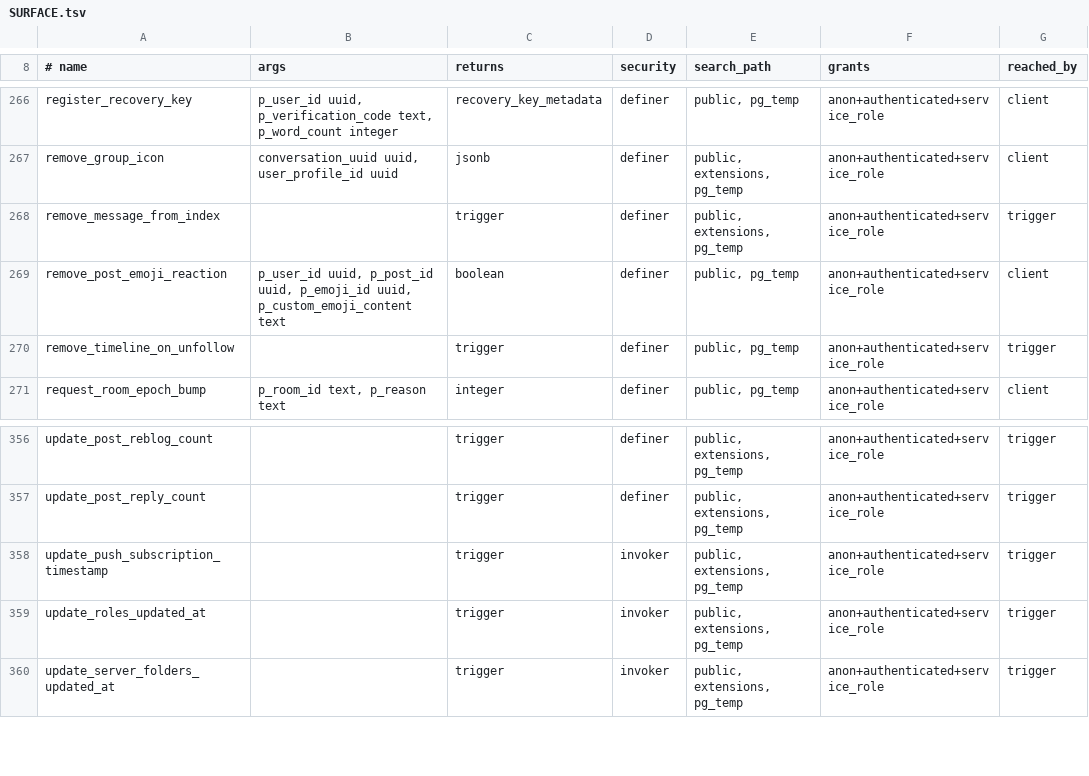
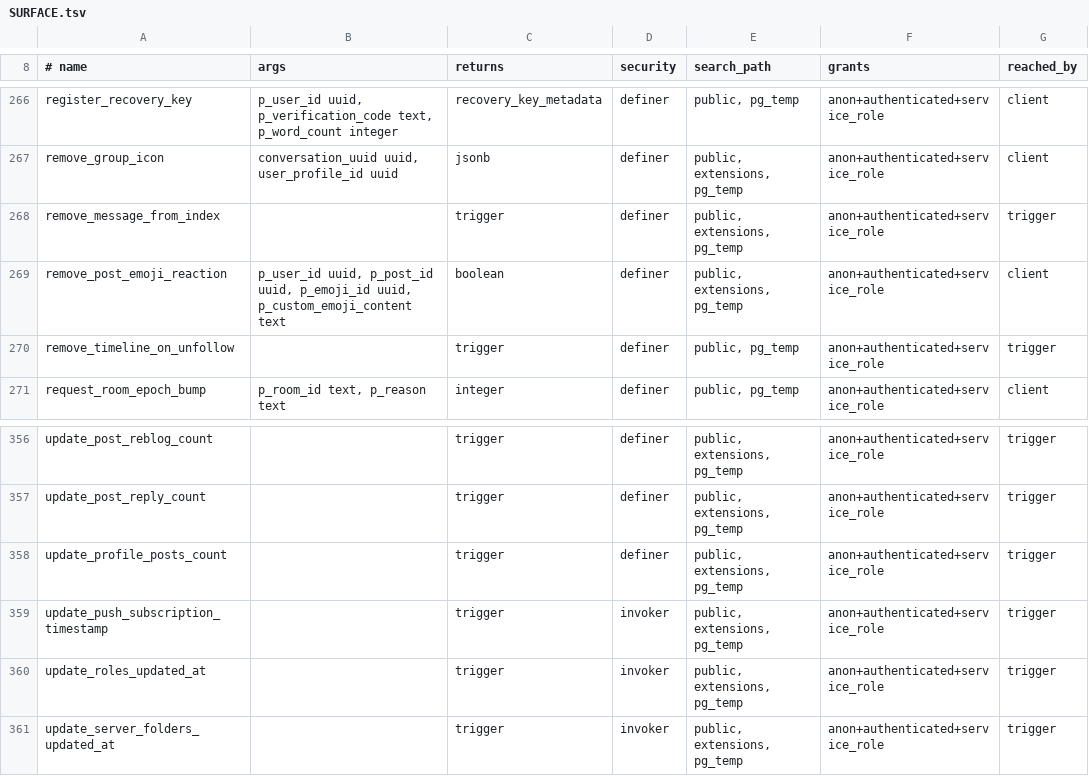
Before and after one commit to y4my4my4m/harmony, a TSV file: db_schema/SURFACE.tsv, drawn as a sheet; only a part is shown, gaps mark what is left out.

```diff
--- a/db_schema/SURFACE.tsv
+++ b/db_schema/SURFACE.tsv
@@ -268,3 +268,3 @@ remove_group_icon	conversation_uuid uuid, user_profile_id uuid	jsonb	definer	pub
 remove_message_from_index		trigger	definer	public, extensions, pg_temp	anon+authenticated+service_role	trigger
-remove_post_emoji_reaction	p_user_id uuid, p_post_id uuid, p_emoji_id uuid, p_custom_emoji_content text	boolean	definer	public, pg_temp	anon+authenticated+service_role	client
+remove_post_emoji_reaction	p_user_id uuid, p_post_id uuid, p_emoji_id uuid, p_custom_emoji_content text	boolean	definer	public, extensions, pg_temp	anon+authenticated+service_role	client
 remove_timeline_on_unfollow		trigger	definer	public, pg_temp	anon+authenticated+service_role	trigger
@@ -357,2 +357,3 @@ update_post_reblog_count		trigger	definer	public, extensions, pg_temp	anon+authe
 update_post_reply_count		trigger	definer	public, extensions, pg_temp	anon+authenticated+service_role	trigger
+update_profile_posts_count		trigger	definer	public, extensions, pg_temp	anon+authenticated+service_role	trigger
 update_push_subscription_timestamp		trigger	invoker	public, extensions, pg_temp	anon+authenticated+service_role	trigger
```
Also changed, not shown: 8 other files.
